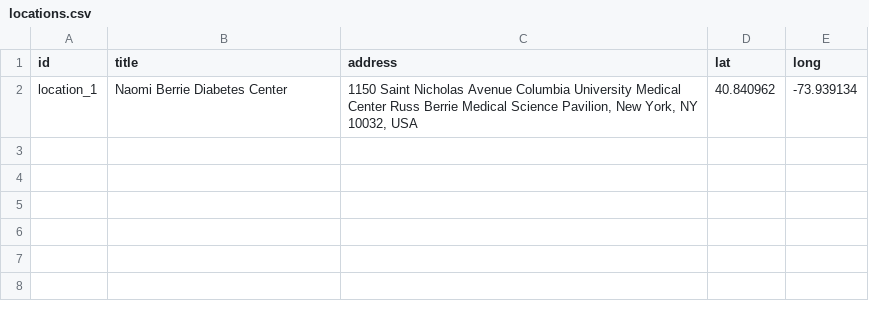
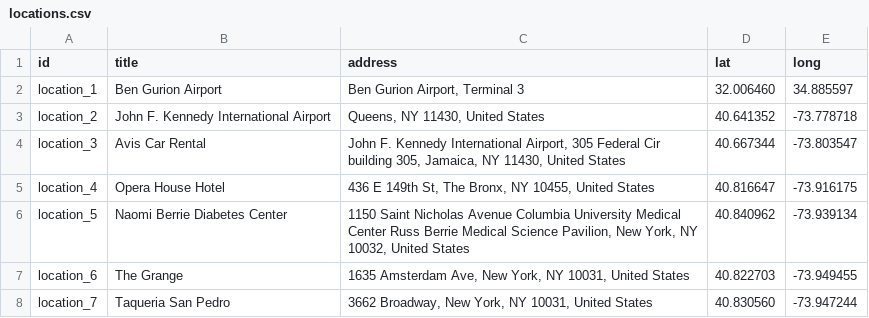
Before and after one commit to RoySegall/bifrost, a CSV file: bifrost_tivol/tivol_migrations/source_files/locations.csv, drawn as a sheet.

Commit message:
Adding more events

```diff
--- a/bifrost_tivol/tivol_migrations/source_files/locations.csv
+++ b/bifrost_tivol/tivol_migrations/source_files/locations.csv
@@ -1,2 +1,8 @@
 id,title,address,lat,long
-location_1,Naomi Berrie Diabetes Center,"1150 Saint Nicholas Avenue Columbia University Medical Center Russ Berrie Medical Science Pavilion, New York, NY 10032, USA",40.840962,-73.939134
+location_1,Ben Gurion Airport,"Ben Gurion Airport, Terminal 3",32.006460,34.885597
+location_2,John F. Kennedy International Airport,"Queens, NY 11430, United States",40.641352,-73.778718
+location_3,Avis Car Rental,"John F. Kennedy International Airport, 305 Federal Cir building 305, Jamaica, NY 11430, United States",40.667344,-73.803547
+location_4,Opera House Hotel,"436 E 149th St, The Bronx, NY 10455, United States",40.816647,-73.916175
+location_5,Naomi Berrie Diabetes Center,"1150 Saint Nicholas Avenue Columbia University Medical Center Russ Berrie Medical Science Pavilion, New York, NY 10032, United States",40.840962,-73.939134
+location_6,The Grange,"1635 Amsterdam Ave, New York, NY 10031, United States",40.822703,-73.949455
+location_7,Taqueria San Pedro,"3662 Broadway, New York, NY 10031, United States",40.830560,-73.947244
```
